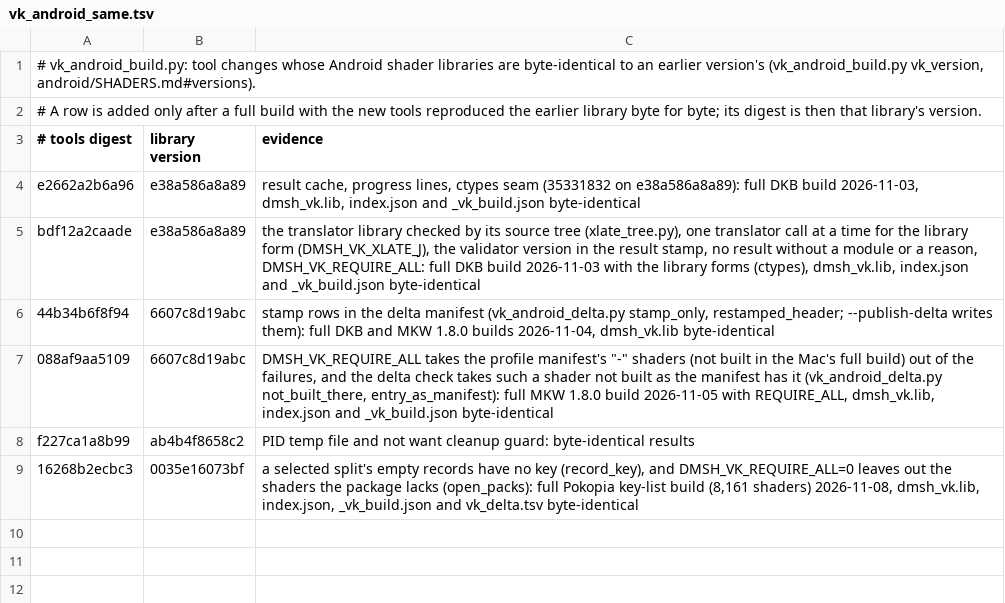
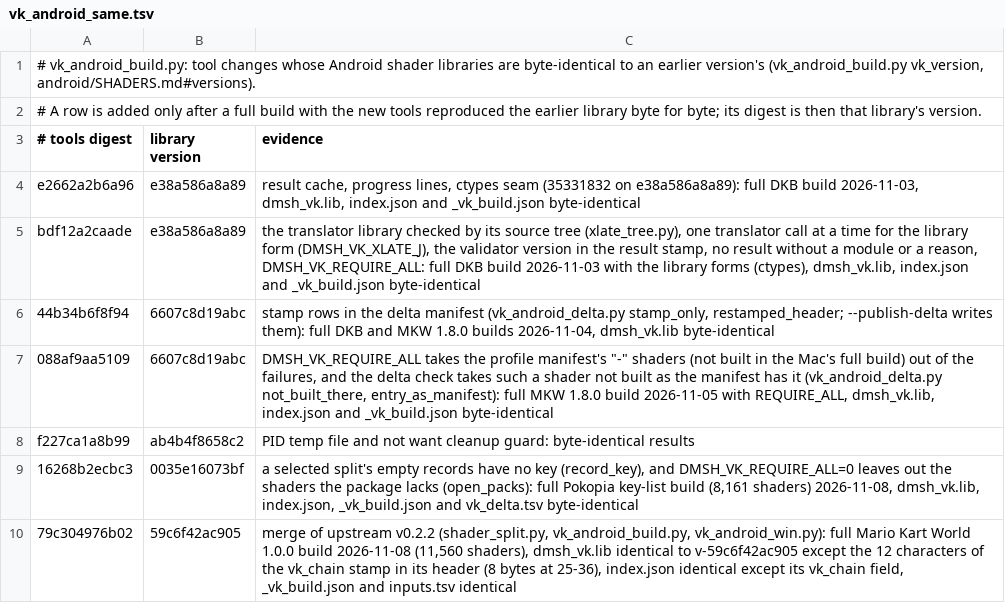
Before and after one commit to ruban000/BananaNative-Pokopia-Fix, a TSV file: dm/gfx/tools/vk_android_same.tsv, drawn as a sheet.

```diff
--- a/dm/gfx/tools/vk_android_same.tsv
+++ b/dm/gfx/tools/vk_android_same.tsv
@@ -9 +9,2 @@ f227ca1a8b99	ab4b4f8658c2	PID temp file and not want cleanup guard: byte-identic
 16268b2ecbc3	0035e16073bf	a selected split's empty records have no key (record_key), and DMSH_VK_REQUIRE_ALL=0 leaves out the shaders the package lacks (open_packs): full Pokopia key-list build (8,161 shaders) 2026-11-08, dmsh_vk.lib, index.json, _vk_build.json and vk_delta.tsv byte-identical
+79c304976b02	59c6f42ac905	merge of upstream v0.2.2 (shader_split.py, vk_android_build.py, vk_android_win.py): full Mario Kart World 1.0.0 build 2026-11-08 (11,560 shaders), dmsh_vk.lib identical to v-59c6f42ac905 except the 12 characters of the vk_chain stamp in its header (8 bytes at 25-36), index.json identical except its vk_chain field, _vk_build.json and inputs.tsv identical
```
Also changed, not shown: 1 other file.
